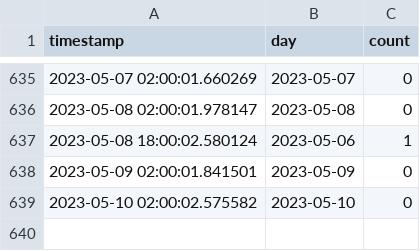
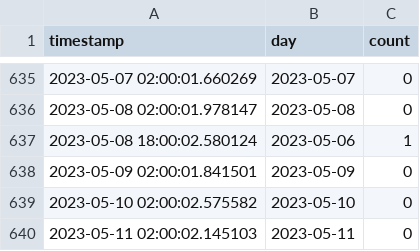
Before and after one commit to EAlexander/carletonCovidCounts, a CSV file: carletonCaseCountsLog.csv, drawn as a sheet; only a part is shown, gaps mark what is left out.

Commit message:
Updating case logs

```diff
--- a/carletonCaseCountsLog.csv
+++ b/carletonCaseCountsLog.csv
@@ -639 +639,2 @@ timestamp,day,count
 2023-05-10 02:00:02.575582,2023-05-10,0
+2023-05-11 02:00:02.145103,2023-05-11,0
```
